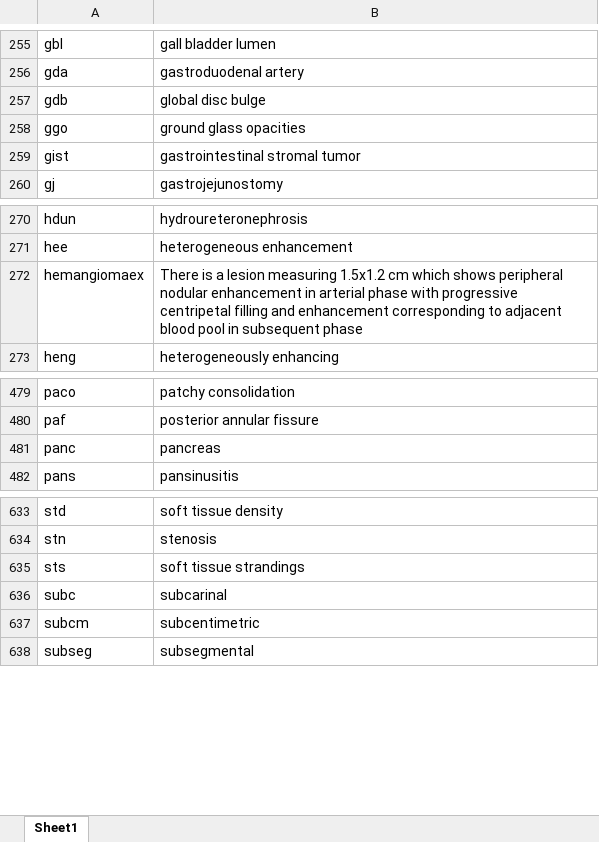
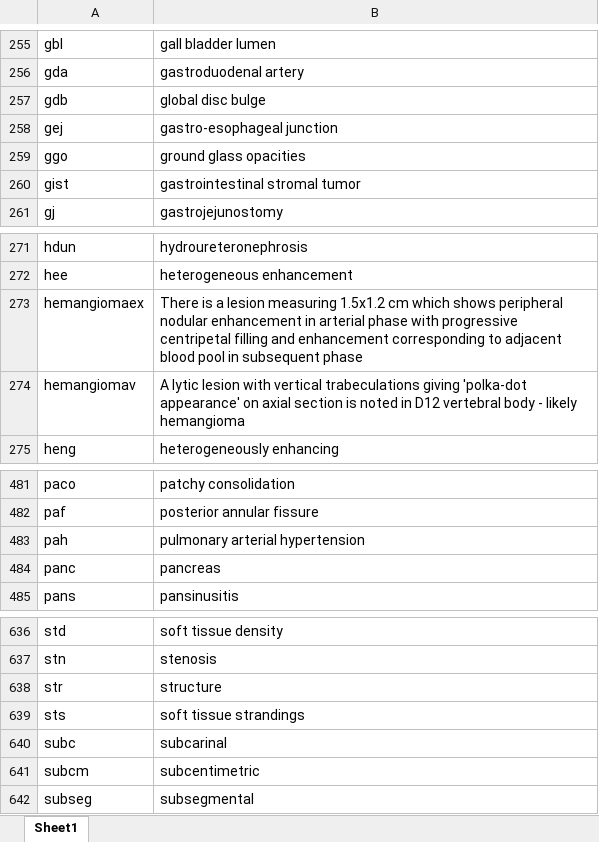
Before and after one commit to kushalpoudel35/espanso-radiology, an Excel workbook: shortcuts.xlsx, sheet Sheet1, drawn as a sheet; only a part is shown, gaps mark what is left out; values as stored, in another font and other column widths than the file's, no borders; table styles not drawn; the diff names each change by its address in the sheet, - before the commit and + after, or states it on an @@ line.

Commit message:
updated shortcuts

```diff
--- a/shortcuts.xlsx (sheet Sheet1)
+++ b/shortcuts.xlsx (sheet Sheet1)
+row 258: gej | gastro-esophageal junction
+row 274: hemangiomav | A lytic lesion with vertical trabeculations giving 'polka-dot appearance' on axial section is noted in D12 vertebral body - likely hemangioma
+row 483: pah | pulmonary arterial hypertension
+row 638: str | structure
```
Also changed, not shown: 2 other files.
